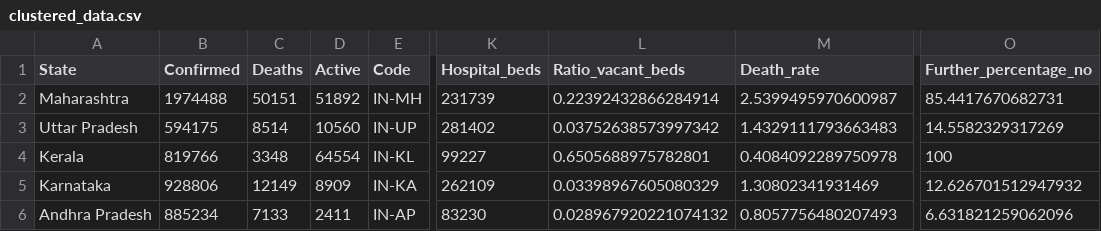
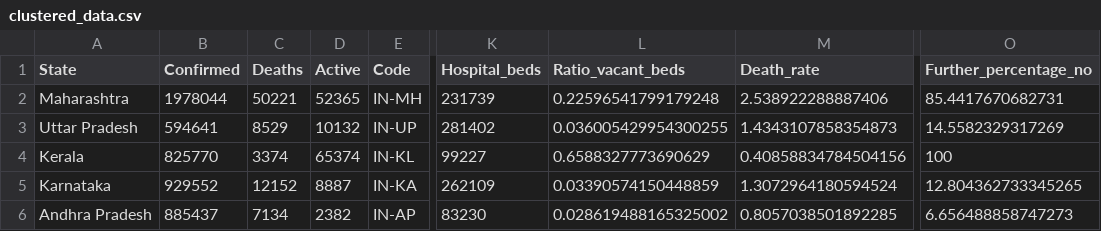
Before and after one commit to yogeshiitm/EY-Techathon-2021, a CSV file: clustered_data.csv, drawn as a sheet; only a part is shown, gaps mark what is left out; the diff covers the shown part only; the diff names each change by its address in the sheet, - before the commit and + after, or states it on an @@ line.

Commit message:
data_update

```diff
--- a/clustered_data.csv
+++ b/clustered_data.csv
-B2 (Confirmed): 1974488
+B2 (Confirmed): 1978044
-C2 (Deaths): 50151
+C2 (Deaths): 50221
-D2 (Active): 51892
+D2 (Active): 52365
-L2 (Ratio_vacant_beds): 0.22392432866284914
+L2 (Ratio_vacant_beds): 0.22596541799179248
-M2 (Death_rate): 2.5399495970600987
+M2 (Death_rate): 2.538922288887406
-B3 (Confirmed): 594175
+B3 (Confirmed): 594641
-C3 (Deaths): 8514
+C3 (Deaths): 8529
-D3 (Active): 10560
+D3 (Active): 10132
-L3 (Ratio_vacant_beds): 0.03752638573997342
+L3 (Ratio_vacant_beds): 0.036005429954300255
-M3 (Death_rate): 1.4329111793663483
+M3 (Death_rate): 1.4343107858354873
-B4 (Confirmed): 819766
+B4 (Confirmed): 825770
-C4 (Deaths): 3348
+C4 (Deaths): 3374
-D4 (Active): 64554
+D4 (Active): 65374
-L4 (Ratio_vacant_beds): 0.6505688975782801
+L4 (Ratio_vacant_beds): 0.6588327773690629
-M4 (Death_rate): 0.4084092289750978
+M4 (Death_rate): 0.40858834784504156
-B5 (Confirmed): 928806
+B5 (Confirmed): 929552
-C5 (Deaths): 12149
+C5 (Deaths): 12152
-D5 (Active): 8909
+D5 (Active): 8887
-L5 (Ratio_vacant_beds): 0.03398967605080329
+L5 (Ratio_vacant_beds): 0.03390574150448859
-M5 (Death_rate): 1.30802341931469
+M5 (Death_rate): 1.3072964180594524
-O5 (Further_percentage_no): 12.626701512947932
+O5 (Further_percentage_no): 12.804362733345265
-B6 (Confirmed): 885234
+B6 (Confirmed): 885437
-C6 (Deaths): 7133
+C6 (Deaths): 7134
-D6 (Active): 2411
+D6 (Active): 2382
-L6 (Ratio_vacant_beds): 0.028967920221074132
+L6 (Ratio_vacant_beds): 0.028619488165325002
-M6 (Death_rate): 0.8057756480207493
+M6 (Death_rate): 0.8057038501892285
-O6 (Further_percentage_no): 6.631821259062096
+O6 (Further_percentage_no): 6.656488858747273
```
Also changed, not shown: 161 edited cells elsewhere in this file, assets/files/active_map.csv, clustered_data_district.csv, 3 other files.
